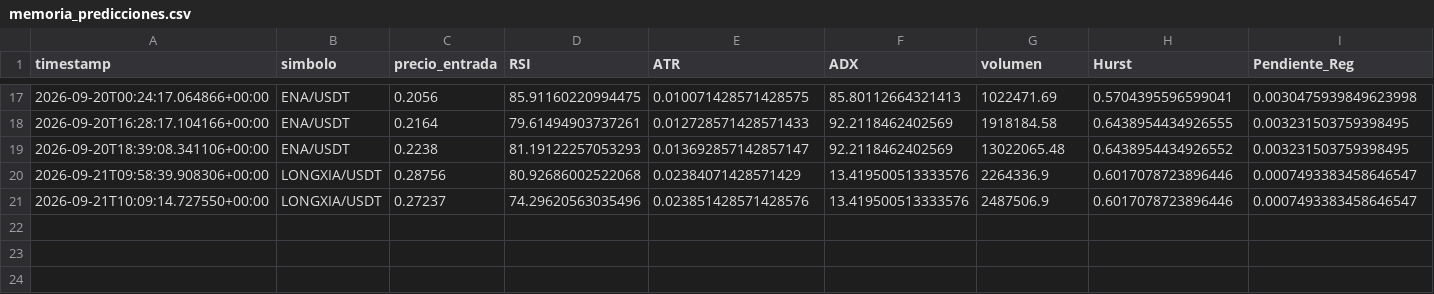
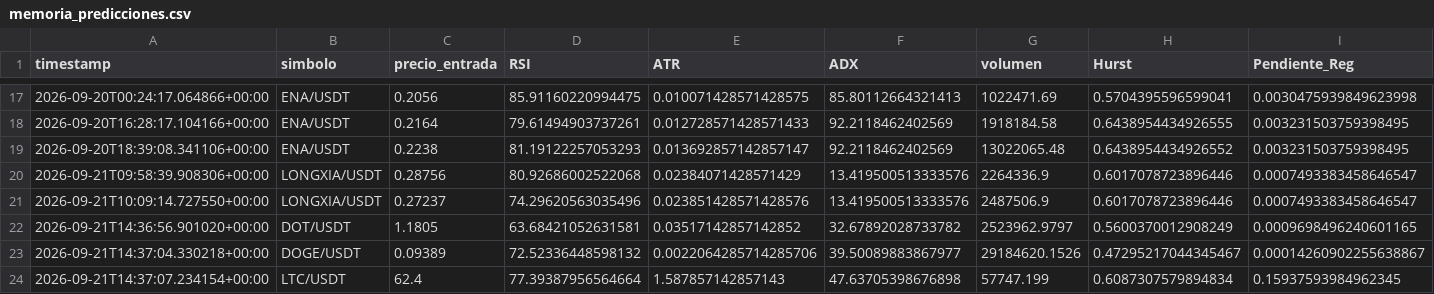
Before and after one commit to Jupaxca/cryptobot, a CSV file: memoria_predicciones.csv, drawn as a sheet; only a part is shown, gaps mark what is left out; rows hold the shown columns only; the diff names each change by its address in the sheet, - before the commit and + after, or states it on an @@ line.

```diff
--- a/memoria_predicciones.csv
+++ b/memoria_predicciones.csv
+row 22: 2026-09-21T14:36:56.901020+00:00 | DOT/USDT | 1.1805 | 63.68421052631581 | 0.03517142857142852 | 32.67892028733782 | 2523962.9797 | 0.5600370012908249 | 0.0009698496240601165
+row 23: 2026-09-21T14:37:04.330218+00:00 | DOGE/USDT | 0.09389 | 72.52336448598132 | 0.0022064285714285706 | 39.50089883867977 | 29184620.1526 | 0.47295217044345467 | 0.00014260902255638867
+row 24: 2026-09-21T14:37:07.234154+00:00 | LTC/USDT | 62.4 | 77.39387956564664 | 1.587857142857143 | 47.63705398676898 | 57747.199 | 0.6087307579894834 | 0.15937593984962345
```
Also changed, not shown: 1 other file.
